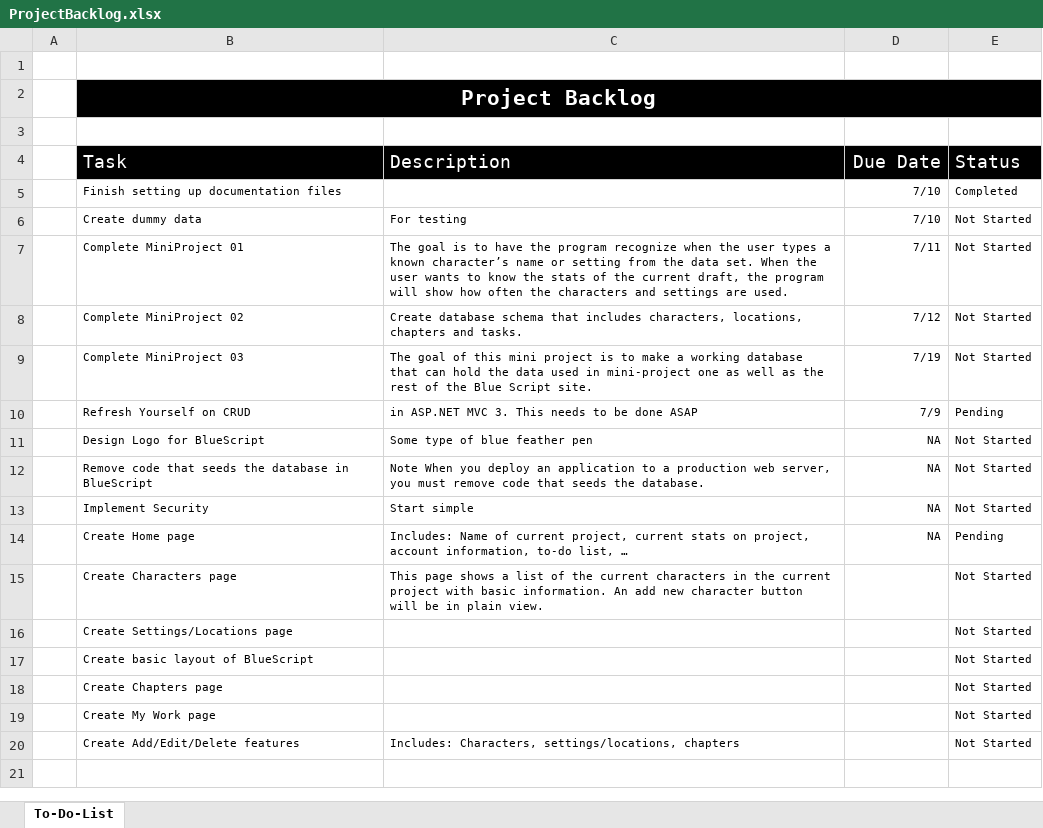
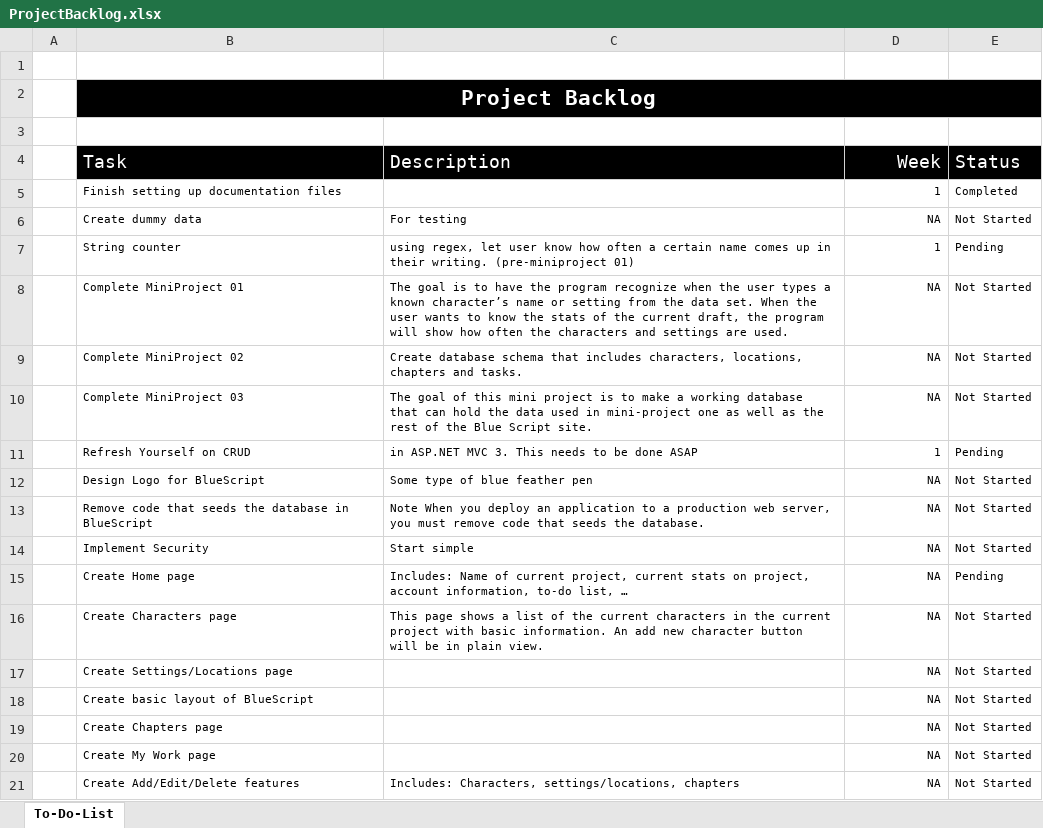
Before and after one commit to kmabey/BlueScriptCapstone, an Excel workbook: DOCUMENTATION/ProjectBacklog.xlsx, sheet To-Do-List, drawn as a sheet; values as stored, in another font and other column widths than the file's, no borders; conditional formats and table styles not drawn; addresses are those after the commit; the diff names each change by its address in the sheet, - before the commit and + after, or states it on an @@ line.

Commit message:
Slight changes to Backlog
updating backlog to what I will get done this week.

```diff
--- a/DOCUMENTATION/ProjectBacklog.xlsx (sheet To-Do-List)
+++ b/DOCUMENTATION/ProjectBacklog.xlsx (sheet To-Do-List)
-D4: Due Date
+D4: Week
-D5 (Week): 7/10
+D5 (Week): 1
-D6 (Week): 7/10
+D6 (Week): NA
+row 7:  | String counter | using regex, let user know how often a certain name comes up in their writing. (pre-miniproject 01) | 1 | Pending
-D8 (Week): 7/11
+D8 (Week): NA
-D9 (Week): 7/12
+D9 (Week): NA
-D10 (Week): 7/19
+D10 (Week): NA
-D11 (Week): 7/9
+D11 (Week): 1
-D16:D21 (Week): (empty)
+D16:D21 (Week): NA
```
Also changed, not shown: 2 other files.
